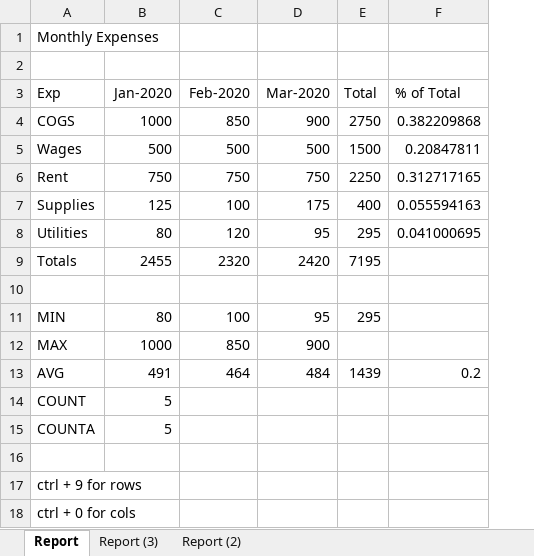
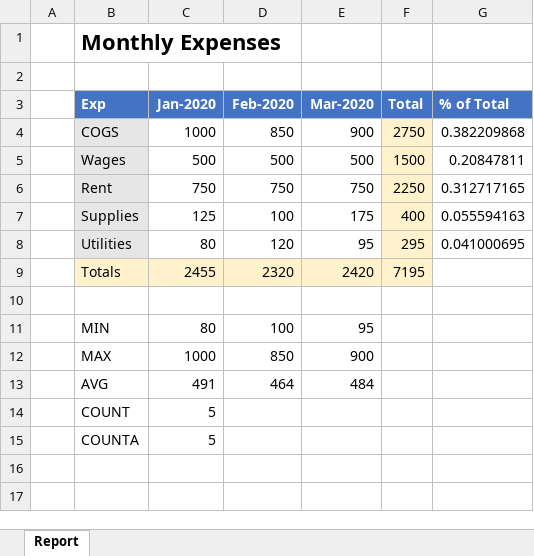
Before and after one commit to cidrick1983/learning-excel, an Excel workbook: learn-excel.xlsx, sheet Report, drawn as a sheet; values as stored, in another font and other column widths than the file's, no borders; removed rows and columns are numbered as before the commit, all else as after; the diff names each change by its address in the sheet, - before the commit and + after, or states it on an @@ line.

```diff
--- a/learn-excel.xlsx (sheet Report)
+++ b/learn-excel.xlsx (sheet Report)
-sheet tab: Report (3)
-sheet tab: Report (2)
+column A, empty
-B1 bold: off
+B1 bold: on, text size: larger
@@ B3:G3 fill: none → #4472C4, bold: off → on, text colour: black → #FFFFFF @@
-B4:B8 fill: none
+B4:B8 fill: #E7E6E6
-F4:F8 fill: none
+F4:F8 fill: #FFF2CC
-B9:F9 fill: none
+B9:F9 fill: #FFF2CC
-F11 (Total): 295
+F11 (Total): (empty)
-F13 (Total): 1439
+F13 (Total): (empty)
-G13 (% of Total): 0.2
+G13 (% of Total): (empty)
-row 16: (empty)
-row 17: ctrl + 9 for rows
-row 18: ctrl + 0 for cols
```
Also changed, not shown: formulas that keep their value.
